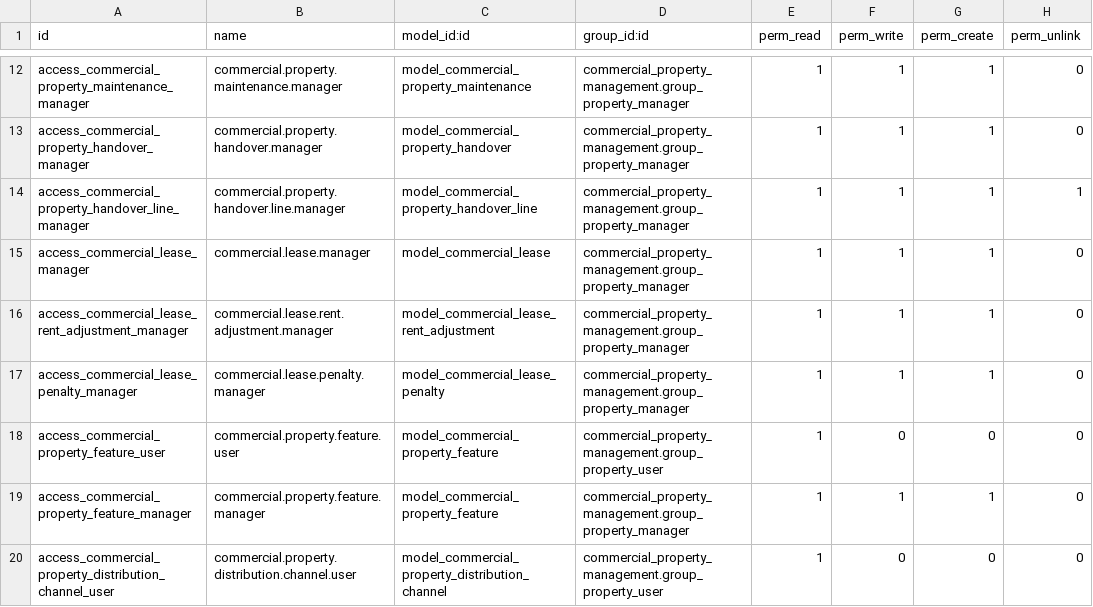
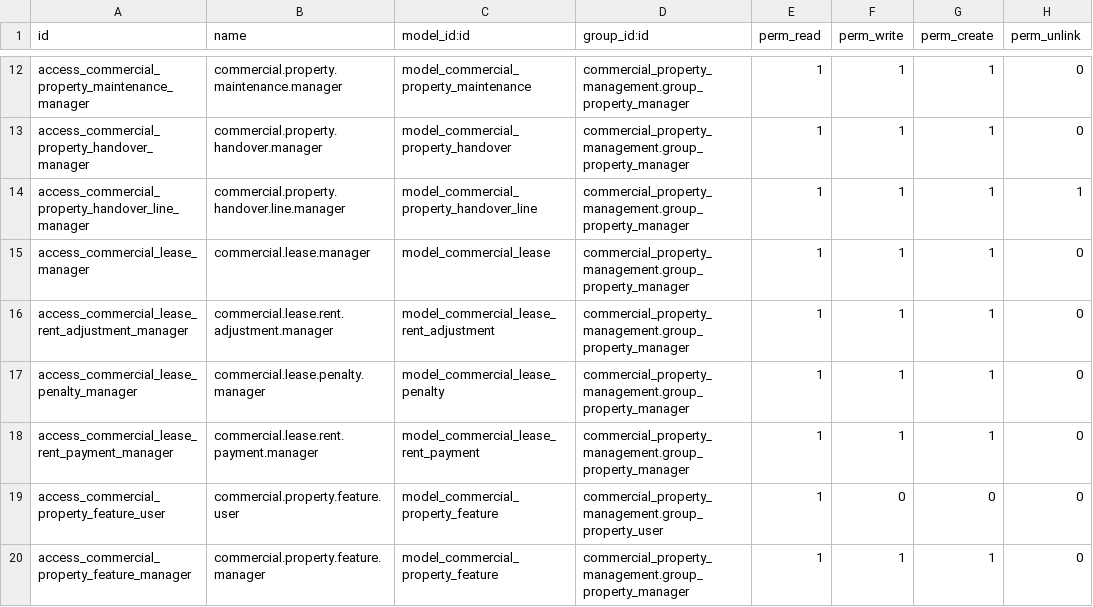
Before and after one commit to geparedesm/oddo-gp, a CSV file: addons/commercial_property_management/security/ir.model.access.csv, drawn as a sheet; only a part is shown, gaps mark what is left out; the shorter side is filled out with more unchanged rows.

```diff
--- a/addons/commercial_property_management/security/ir.model.access.csv
+++ b/addons/commercial_property_management/security/ir.model.access.csv
@@ -17,2 +17,3 @@ access_commercial_lease_rent_adjustment_manager,commercial.lease.rent.adjustment
 access_commercial_lease_penalty_manager,commercial.lease.penalty.manager,model_commercial_lease_penalty,commercial_property_management.group_property_manager,1,1,1,0
+access_commercial_lease_rent_payment_manager,commercial.lease.rent.payment.manager,model_commercial_lease_rent_payment,commercial_property_management.group_property_manager,1,1,1,0
 access_commercial_property_feature_user,commercial.property.feature.user,model_commercial_property_feature,commercial_property_management.group_property_user,1,0,0,0
```
Also changed, not shown: addons/job_hunter_management/security/ir.model.access.csv, 53 other files.
